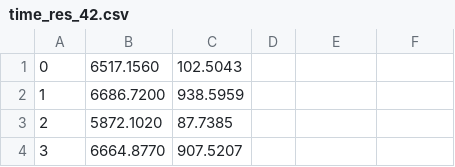
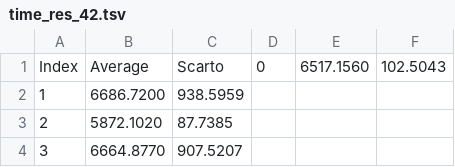
Before and after one commit to giacomoalbe/SerialSensDecoder, a TSV file: res/time_res_42.tsv (was res/time_res_42.csv), drawn as a sheet; only a part is shown; removed rows and columns are numbered as before the commit, all else as after; the diff names each change by its address in the sheet, - before the commit and + after, or states it on an @@ line.

```diff
--- a/res/time_res_42.csv
+++ b/res/time_res_42.tsv
-row 1: 0 | 6517.1560 | 102.5043
+row 1: Index | Average | Scarto | 0 | 6517.1560 | 102.5043
```
Also changed, not shown: res/time_res_24.tsv, res/time_res_25.tsv, 22 other files.
